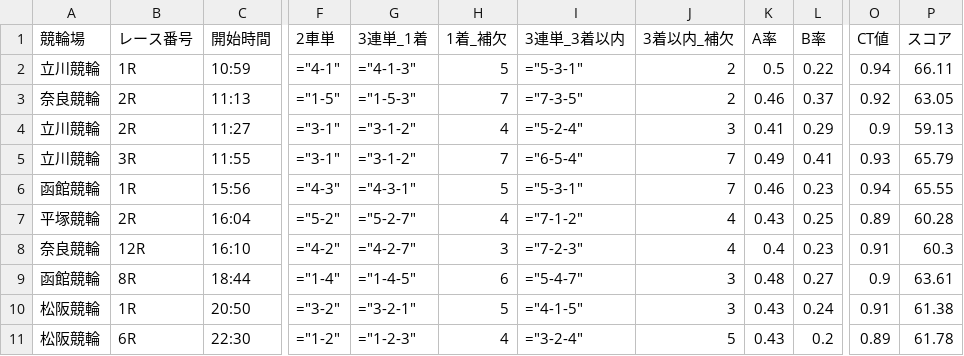
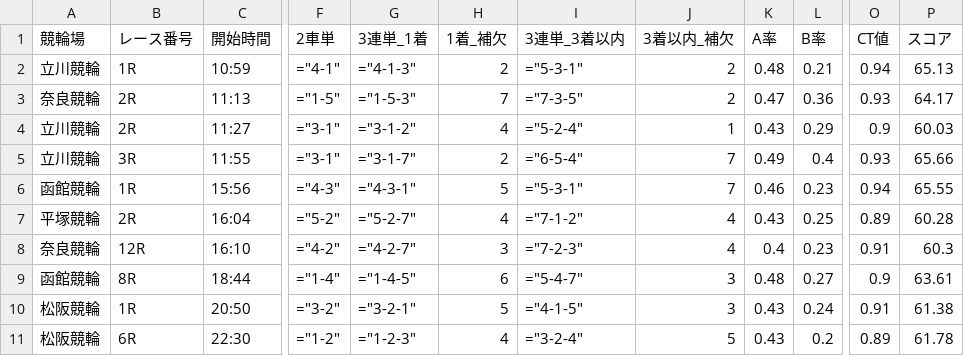
Before and after one commit to ama04149/keirin-ai, a CSV file: keirin_race_summary2.csv, drawn as a sheet; only a part is shown, gaps mark what is left out; the diff names each change by its address in the sheet, - before the commit and + after, or states it on an @@ line.

```diff
--- a/keirin_race_summary2.csv
+++ b/keirin_race_summary2.csv
-H2 (1着_補欠): 5
+H2 (1着_補欠): 2
-K2 (A率): 0.5
+K2 (A率): 0.48
-L2 (B率): 0.22
+L2 (B率): 0.21
-P2 (スコア): 66.11
+P2 (スコア): 65.13
-K3 (A率): 0.46
+K3 (A率): 0.47
-L3 (B率): 0.37
+L3 (B率): 0.36
-O3 (CT値): 0.92
+O3 (CT値): 0.93
-P3 (スコア): 63.05
+P3 (スコア): 64.17
-J4 (3着以内_補欠): 3
+J4 (3着以内_補欠): 1
-K4 (A率): 0.41
+K4 (A率): 0.43
-P4 (スコア): 59.13
+P4 (スコア): 60.03
-G5 (3連単_1着): ="3-1-2"
+G5 (3連単_1着): ="3-1-7"
-H5 (1着_補欠): 7
+H5 (1着_補欠): 2
-L5 (B率): 0.41
+L5 (B率): 0.4
-P5 (スコア): 65.79
+P5 (スコア): 65.66
```
Also changed, not shown: keirin_race_summary.csv, keirin_race_summary4.csv, 1 other file.
